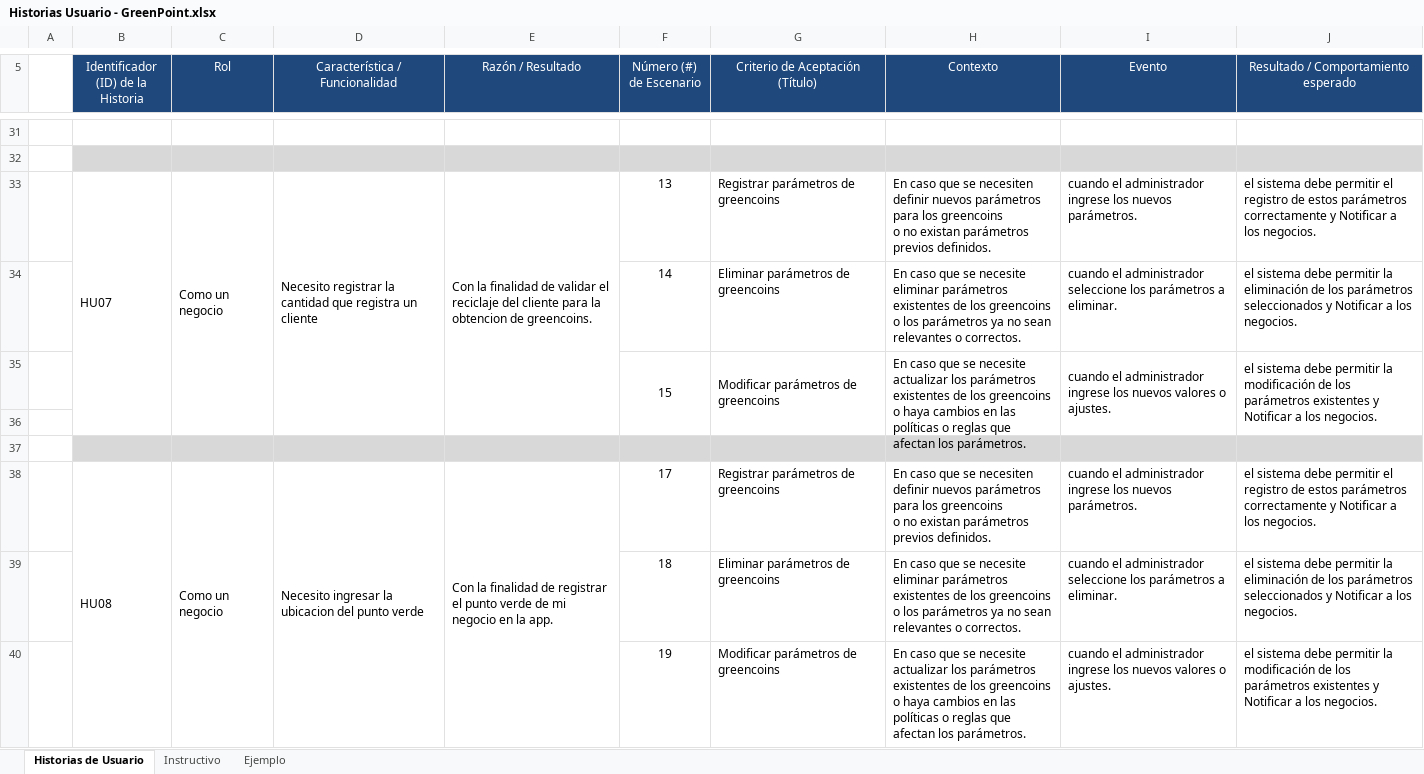
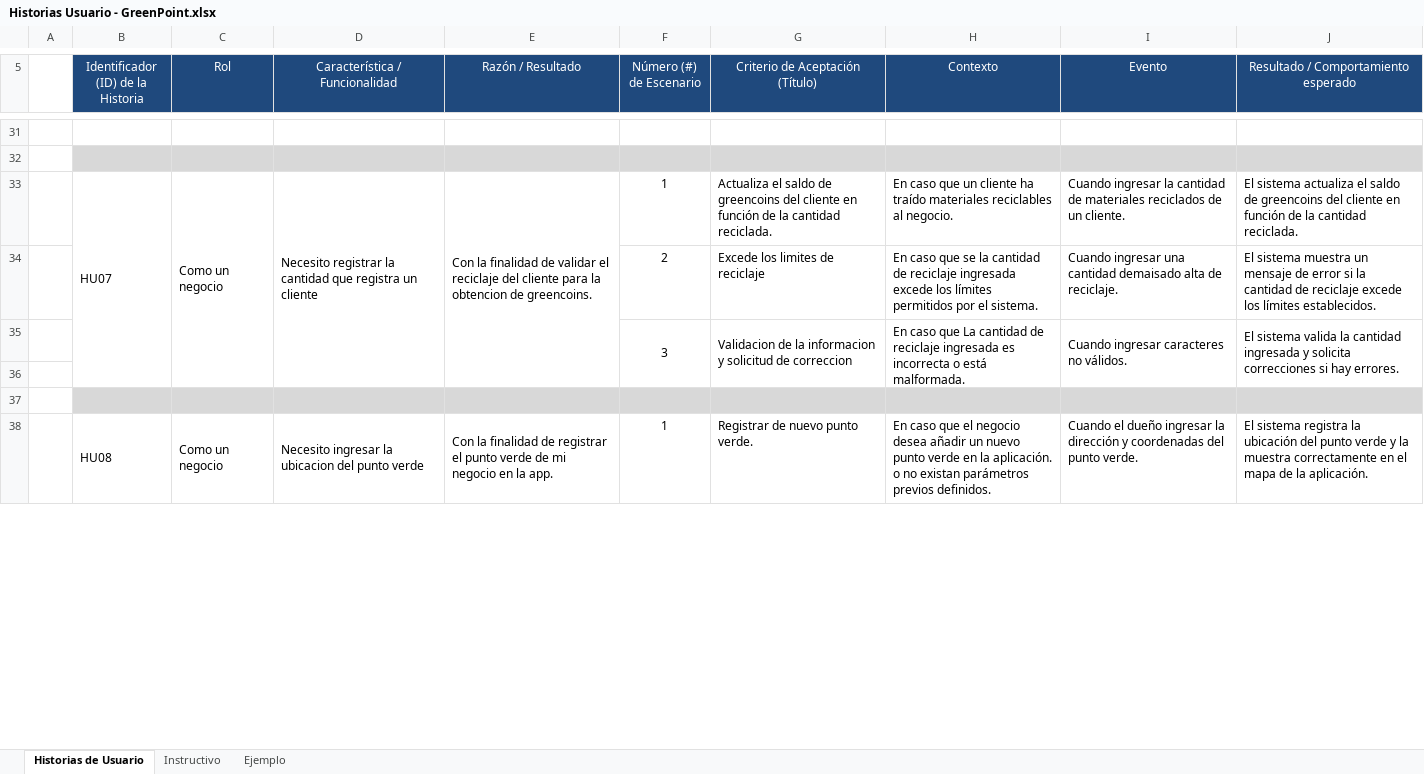
Before and after one commit to Zydell/GreenPoint, an Excel workbook: Documentation/Historias Usuario - GreenPoint.xlsx, sheet Historias de Usuario, drawn as a sheet; only a part is shown, gaps mark what is left out; values as stored, in another font and other column widths than the file's, no borders; removed rows and columns are numbered as before the commit, all else as after; ↵ is a line break in a cell; the diff covers the shown part only; the diff names each change by its address in the sheet, - before the commit and + after, or states it on an @@ line.

Commit message:
negoci

```diff
--- a/Documentation/Historias Usuario - GreenPoint.xlsx (sheet Historias de Usuario)
+++ b/Documentation/Historias Usuario - GreenPoint.xlsx (sheet Historias de Usuario)
-F33 (Número (#) de Escenario): 13
+F33 (Número (#) de Escenario): 1
-G33 (Criterio de Aceptación (Título)): Registrar parámetros de greencoins
+G33 (Criterio de Aceptación (Título)): Actualiza el saldo de greencoins del cliente en función de la cantidad reciclada.
-H33 (Contexto): …caso que se necesiten definir nuevos parámetros para los greencoins ↵ o no existan parámetros previos definidos.
+H33 (Contexto): …caso que un cliente ha traído materiales reciclables al negocio.
-I33 (Evento): cuando el administrador ingrese los nuevos parámetros.
+I33 (Evento): Cuando ingresar la cantidad de materiales reciclados de un cliente.
-J33: el sistema debe permitir el registro de estos parámetros correctamente y Notificar a los negocios.
+J33: El sistema actualiza el saldo de greencoins del cliente en función de la cantidad reciclada.
-row 34:  |  |  |  |  | 14 | Eliminar parámetros de greencoins | En caso que se necesite eliminar parámetros existentes de los greencoins o los parámetros ya no sean relevantes o correctos. | cuando el administrador seleccione los parámetros a eliminar. | el sistema debe permitir la eliminación de los parámetros seleccionados y Notificar a los negocios.
-row 35:  |  |  |  |  | 15 | Modificar parámetros de greencoins | En caso que se necesite actualizar los parámetros existentes de los greencoins o haya cambios en las políticas o reglas que afectan los parámetros. | cuando el administrador ingrese los nuevos valores o ajustes. | el sistema debe permitir la modificación de los parámetros existentes y Notificar a los negocios.
+row 34:  |  |  |  |  | 2 | Excede los limites de reciclaje | En caso que se la cantidad de reciclaje ingresada excede los límites permitidos por el sistema. | Cuando ingresar una cantidad demaisado alta de reciclaje. | El sistema muestra un mensaje de error si la cantidad de reciclaje excede los límites establecidos.
+row 35:  |  |  |  |  | 3 | Validacion de la informacion y solicitud de correccion | En caso que La cantidad de reciclaje ingresada es incorrecta o está malformada. | Cuando ingresar caracteres no válidos. | El sistema valida la cantidad ingresada y solicita correcciones si hay errores.
-B38:B41 merged
+B38:B41 merged
-C38:C41 merged
+C38:C41 merged
-D38:D41 merged
+D38:D41 merged
-E38:E41 merged
+E38:E41 merged
-F38 (Número (#) de Escenario): 17
+F38 (Número (#) de Escenario): 1
-G38 (Criterio de Aceptación (Título)): Registrar parámetros de greencoins
+G38 (Criterio de Aceptación (Título)): Registrar de nuevo punto verde.
-H38 (Contexto): …caso que se necesiten definir nuevos parámetros para los greencoins ↵ o no…
+H38 (Contexto): …caso que el negocio desea añadir un nuevo punto verde en la aplicación. ↵ o no…
-I38 (Evento): cuando el administrador ingrese los nuevos parámetros.
+I38 (Evento): Cuando el dueño ingresar la dirección y coordenadas del punto verde.
-J38: el sistema debe permitir el registro de estos parámetros correctamente y Notificar a los negocios.
+J38: El sistema registra la ubicación del punto verde y la muestra correctamente en el mapa de la aplicación.
-row 39:  |  |  |  |  | 18 | Eliminar parámetros de greencoins | En caso que se necesite eliminar parámetros existentes de los greencoins o los parámetros ya no sean relevantes o correctos. | cuando el administrador seleccione los parámetros a eliminar. | el sistema debe permitir la eliminación de los parámetros seleccionados y Notificar a los negocios.
-row 40:  |  |  |  |  | 19 | Modificar parámetros de greencoins | En caso que se necesite actualizar los parámetros existentes de los greencoins o haya cambios en las políticas o reglas que afectan los parámetros. | cuando el administrador ingrese los nuevos valores o ajustes. | el sistema debe permitir la modificación de los parámetros existentes y Notificar a los negocios.
```
Also changed, not shown: 7 added rows, 5 removed rows, 8 edited cells, cell formats and merged cells elsewhere in this sheet.
